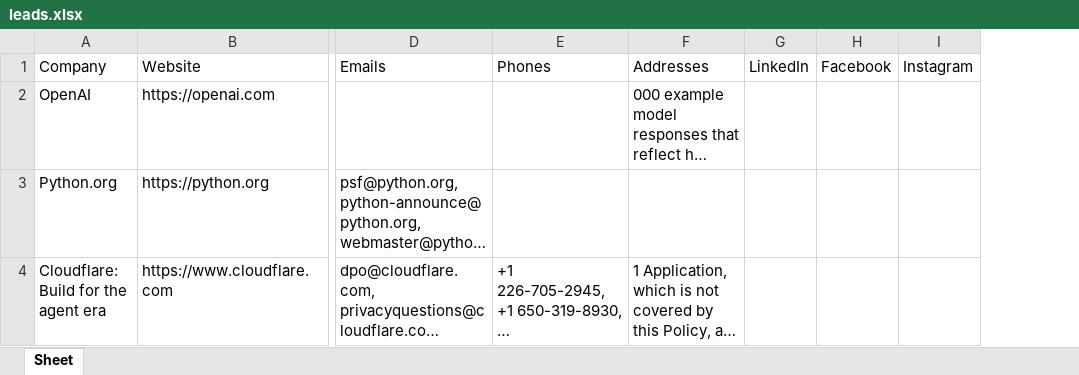
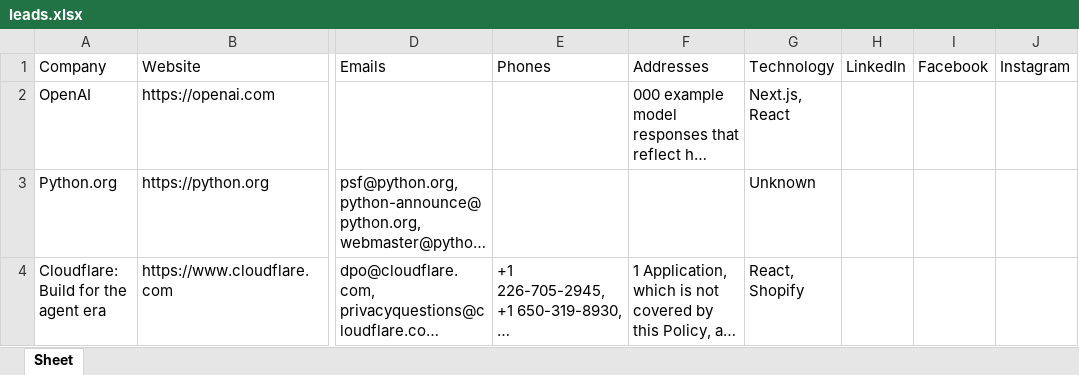
Before and after one commit to AzeemMemon2003/LeadGen-Pro, an Excel workbook: output/leads.xlsx, sheet Sheet, drawn as a sheet; only a part is shown, gaps mark what is left out; long unchanged cells end in …; values as stored, in another font and other column widths than the file's, no borders; the diff names each change by its address in the sheet, - before the commit and + after, or states it on an @@ line.

Commit message:
Added technology detection

```diff
--- a/output/leads.xlsx (sheet Sheet)
+++ b/output/leads.xlsx (sheet Sheet)
+column G, rows 1-4: Technology | Next.js, React | Unknown | React, Shopify
```
Also changed, not shown: 3 other files.
